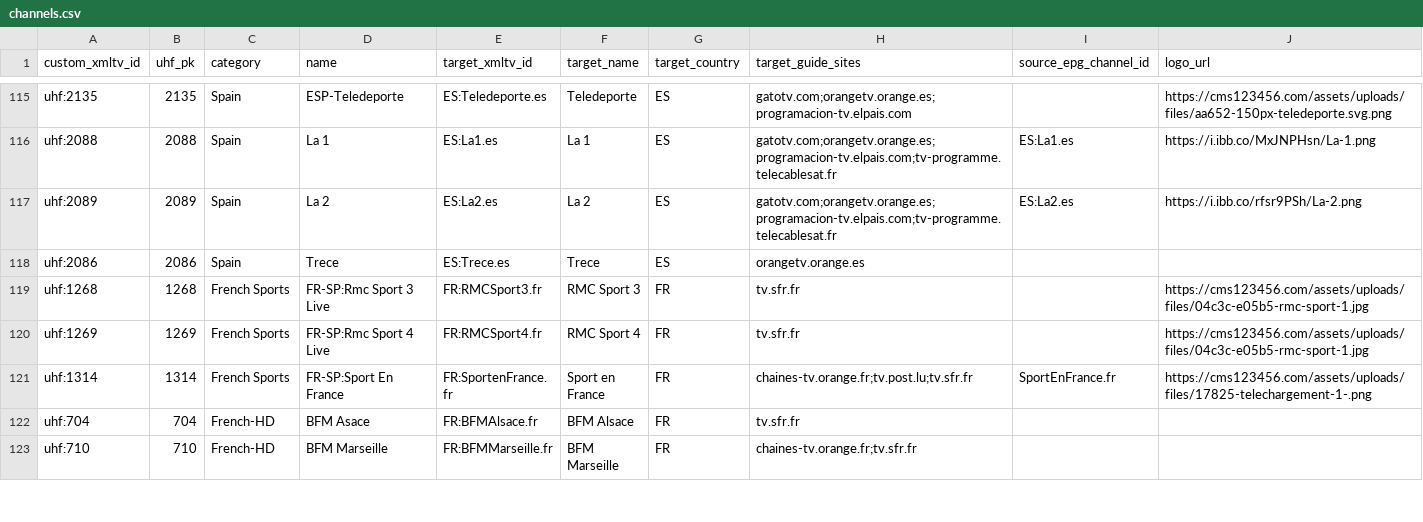
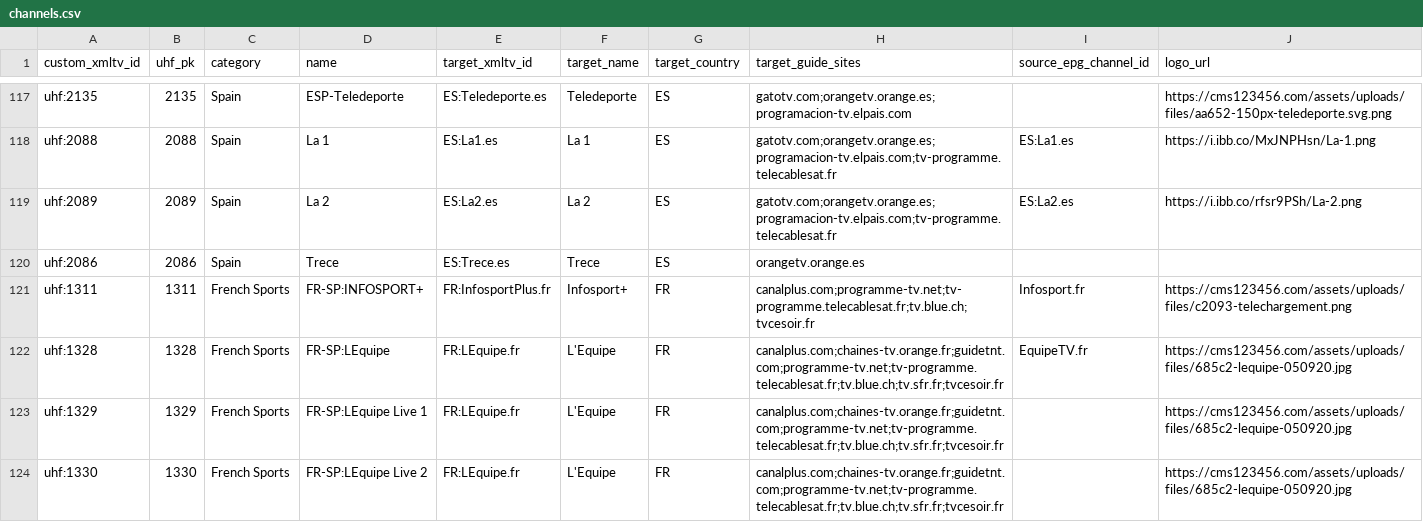
Before and after one commit to pmusaraj/whatson, a CSV file: web/data/uhf/channels.csv, drawn as a sheet; only a part is shown, gaps mark what is left out; the shorter side is filled out with more unchanged rows; the diff covers the shown part only.

```diff
--- a/web/data/uhf/channels.csv
+++ b/web/data/uhf/channels.csv
@@ -118 +120,5 @@ uhf:2089,2089,Spain,La 2,ES:La2.es,La 2,ES,gatotv.com;orangetv.orange.es;program
 uhf:2086,2086,Spain,Trece,ES:Trece.es,Trece,ES,orangetv.orange.es,,
+uhf:1311,1311,French Sports,FR-SP:INFOSPORT+,FR:InfosportPlus.fr,Infosport+,FR,canalplus.com;programme-tv.net;tv-programme.telecablesat.fr;tv.blue.ch;tvcesoir.fr,Infosport.fr,https://cms123456.com/assets/uploads/files/c2093-telechargement.png
+uhf:1328,1328,French Sports,FR-SP:LEquipe,FR:LEquipe.fr,L'Equipe,FR,canalplus.com;chaines-tv.orange.fr;guidetnt.com;programme-tv.net;tv-programme.telecablesat.fr;tv.blue.ch;tv.sfr.fr;tvcesoir.fr,EquipeTV.fr,https://cms123456.com/assets/uploads/files/685c2-lequipe-050920.jpg
+uhf:1329,1329,French Sports,FR-SP:LEquipe Live 1,FR:LEquipe.fr,L'Equipe,FR,canalplus.com;chaines-tv.orange.fr;guidetnt.com;programme-tv.net;tv-programme.telecablesat.fr;tv.blue.ch;tv.sfr.fr;tvcesoir.fr,,https://cms123456.com/assets/uploads/files/685c2-lequipe-050920.jpg
+uhf:1330,1330,French Sports,FR-SP:LEquipe Live 2,FR:LEquipe.fr,L'Equipe,FR,canalplus.com;chaines-tv.orange.fr;guidetnt.com;programme-tv.net;tv-programme.telecablesat.fr;tv.blue.ch;tv.sfr.fr;tvcesoir.fr,,https://cms123456.com/assets/uploads/files/685c2-lequipe-050920.jpg
```
Also changed, not shown: 8 added rows elsewhere in this file, 29 other files.
